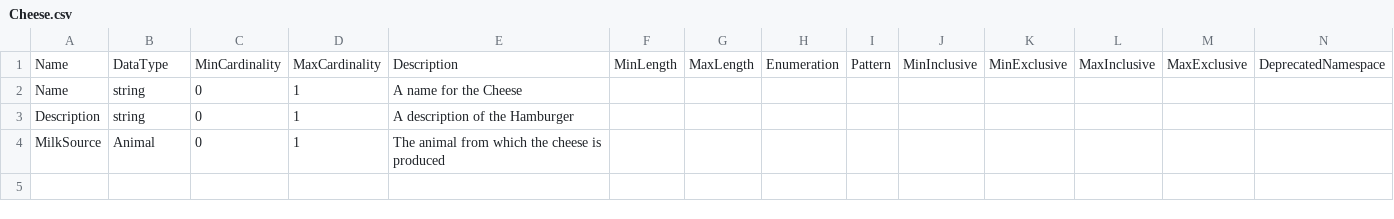
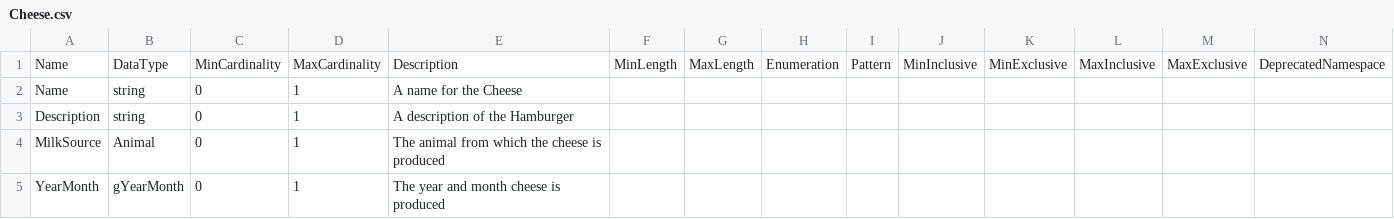
Before and after one commit to Colectica/cogs, a CSV file: cogsburger/ItemTypes/Cheese/Cheese.csv, drawn as a sheet; only a part is shown; rows hold the shown columns only; the diff names each change by its address in the sheet, - before the commit and + after, or states it on an @@ line.

Commit message:
added new test case, modification to cogsburger

```diff
--- a/cogsburger/ItemTypes/Cheese/Cheese.csv
+++ b/cogsburger/ItemTypes/Cheese/Cheese.csv
+row 5: YearMonth | gYearMonth | 0 | 1 | The year and month cheese is produced
```
Also changed, not shown: cogsburger/ItemTypes/Animal/Animal.csv, 6 other files.
